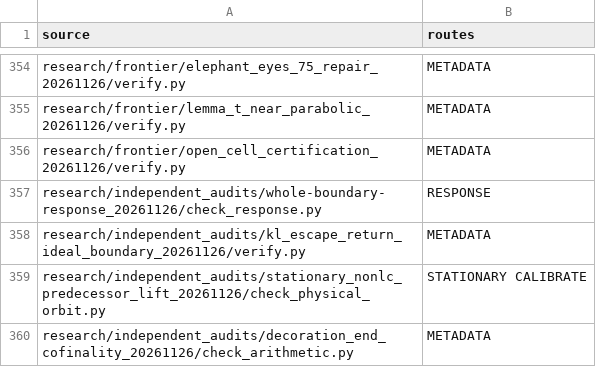
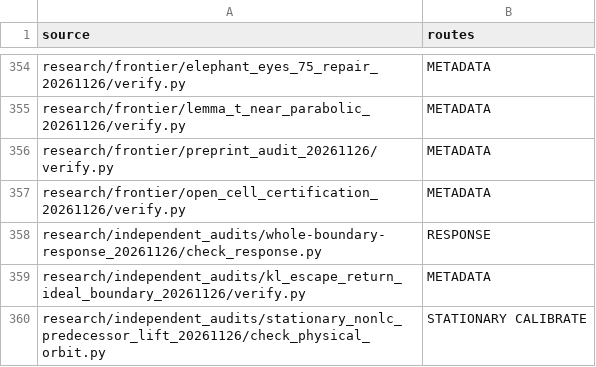
Before and after one commit to dovvnloading/loops-research-archive, a TSV file: formalization/physical_bridge_sources.tsv, drawn as a sheet; only a part is shown, gaps mark what is left out; the shorter side is filled out with more unchanged rows; the diff names each change by its address in the sheet, - before the commit and + after, or states it on an @@ line.

```diff
--- a/formalization/physical_bridge_sources.tsv
+++ b/formalization/physical_bridge_sources.tsv
+row 356: research/frontier/preprint_audit_20261126/verify.py | METADATA
```
Also changed, not shown: 4 other files.
